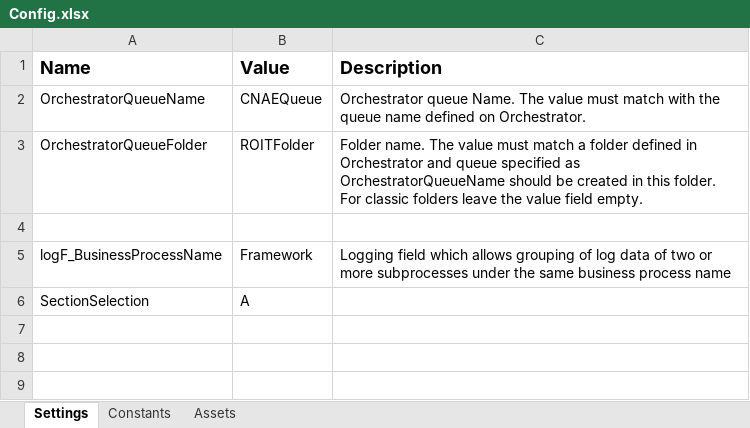
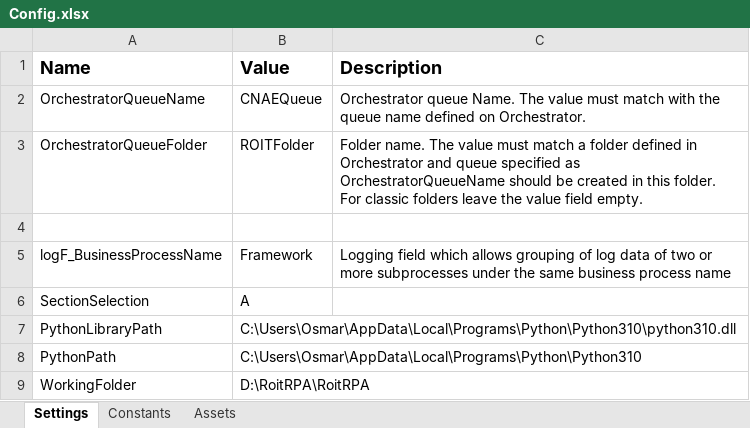
Before and after one commit to osmfaria/RoitRPA, an Excel workbook: Data/Config.xlsx, sheet Settings, drawn as a sheet; values as stored, in another font and other column widths than the file's, no borders; the diff names each change by its address in the sheet, - before the commit and + after, or states it on an @@ line.

```diff
--- a/Data/Config.xlsx (sheet Settings)
+++ b/Data/Config.xlsx (sheet Settings)
+row 7: PythonLibraryPath | C:\Users\Osmar\AppData\Local\Programs\Python\Python310\python310.dll
+row 8: PythonPath | C:\Users\Osmar\AppData\Local\Programs\Python\Python310
+row 9: WorkingFolder | D:\RoitRPA\RoitRPA
```
Also changed, not shown: sheet Constants, 12 other files.
